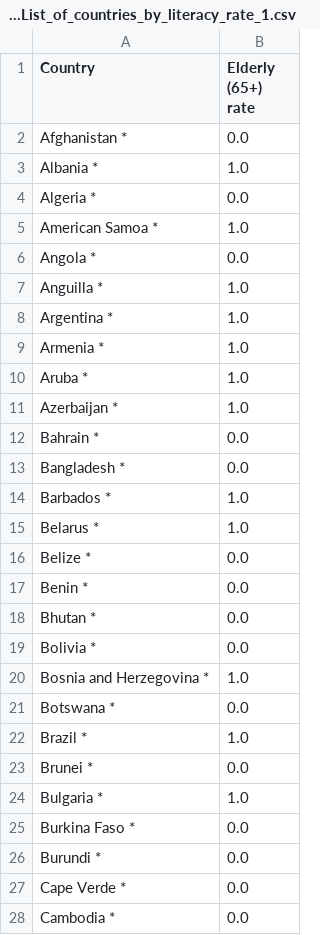
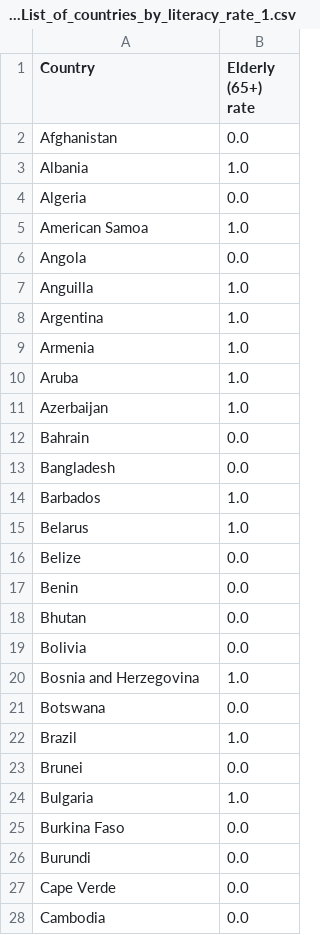
Before and after one commit to Ozerg97/IFT3700-TravailFinal, a CSV file: Données /32. List_of_countries_by_literacy_rate_1.csv, drawn as a sheet; only a part is shown; the diff covers the shown part only.

```diff
--- a/Données /32. List_of_countries_by_literacy_rate_1.csv
+++ b/Données /32. List_of_countries_by_literacy_rate_1.csv
@@ -1,28 +1,28 @@
 Country,Elderly (65+) rate
-Afghanistan *,0.0
-Albania *,1.0
-Algeria *,0.0
-American Samoa *,1.0
-Angola *,0.0
-Anguilla *,1.0
-Argentina *,1.0
-Armenia *,1.0
-Aruba *,1.0
-Azerbaijan *,1.0
-Bahrain *,0.0
-Bangladesh *,0.0
-Barbados *,1.0
-Belarus *,1.0
-Belize *,0.0
-Benin *,0.0
-Bhutan *,0.0
-Bolivia *,0.0
-Bosnia and Herzegovina *,1.0
-Botswana *,0.0
-Brazil *,1.0
-Brunei *,0.0
-Bulgaria *,1.0
-Burkina Faso *,0.0
-Burundi *,0.0
-Cape Verde *,0.0
-Cambodia *,0.0
+Afghanistan,0.0
+Albania,1.0
+Algeria,0.0
+American Samoa,1.0
+Angola,0.0
+Anguilla,1.0
+Argentina,1.0
+Armenia,1.0
+Aruba,1.0
+Azerbaijan,1.0
+Bahrain,0.0
+Bangladesh,0.0
+Barbados,1.0
+Belarus,1.0
+Belize,0.0
+Benin,0.0
+Bhutan,0.0
+Bolivia,0.0
+Bosnia and Herzegovina,1.0
+Botswana,0.0
+Brazil,1.0
+Brunei,0.0
+Bulgaria,1.0
+Burkina Faso,0.0
+Burundi,0.0
+Cape Verde,0.0
+Cambodia,0.0
```
Also changed, not shown: 136 edited cells elsewhere in this file, Données /10. Christianity_by_country_3.csv, Données /14. List_of_countries_by_infant_and_under-five_mortality_rates_1.csv, 14 other files.
